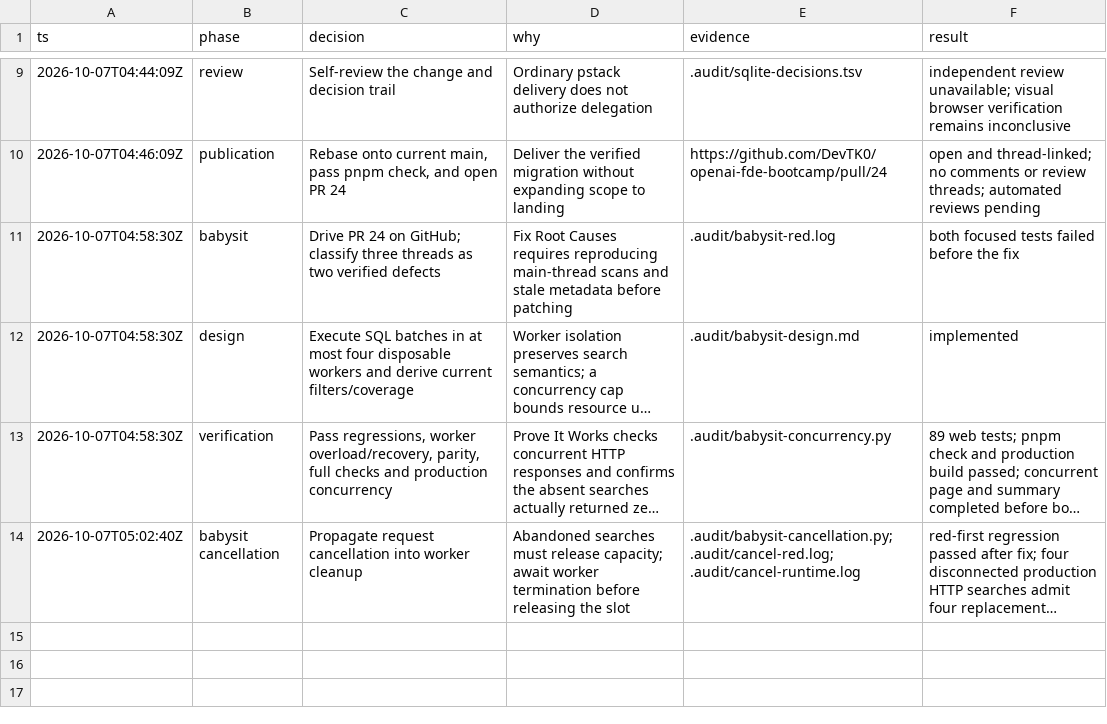
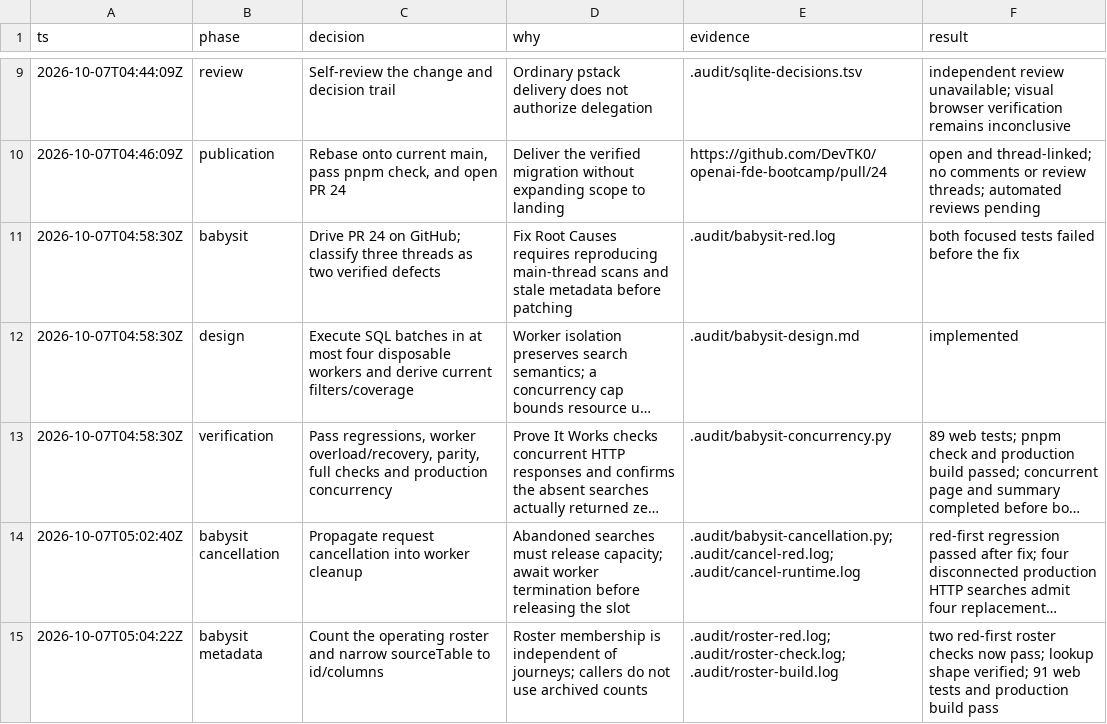
Before and after one commit to DevTK0/openai-fde-bootcamp, a TSV file: .audit/sqlite-decisions.tsv, drawn as a sheet; only a part is shown, gaps mark what is left out; long unchanged cells end in …; the diff names each change by its address in the sheet, - before the commit and + after, or states it on an @@ line.

Commit message:
fix(web): derive fleet coverage from the vehicle roster

```diff
--- a/.audit/sqlite-decisions.tsv
+++ b/.audit/sqlite-decisions.tsv
+row 15: 2026-10-07T05:04:22Z | babysit metadata | Count the operating roster and narrow sourceTable to id/columns | Roster membership is independent of journeys; callers do not use archived counts | .audit/roster-red.log; .audit/roster-check.log; .audit/roster-build.log | two red-first roster checks now pass; lookup shape verified; 91 web tests and production build pass
```
Also changed, not shown: 2 other files.
